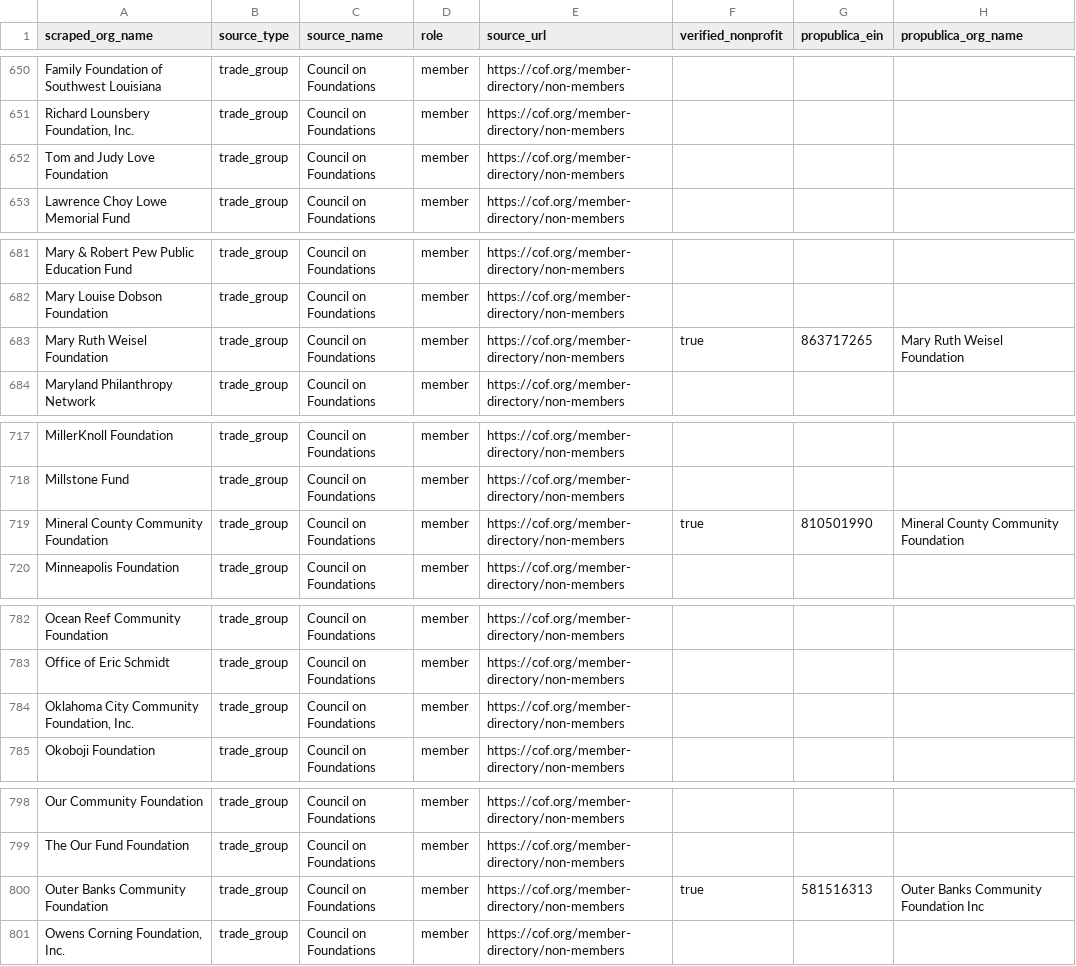
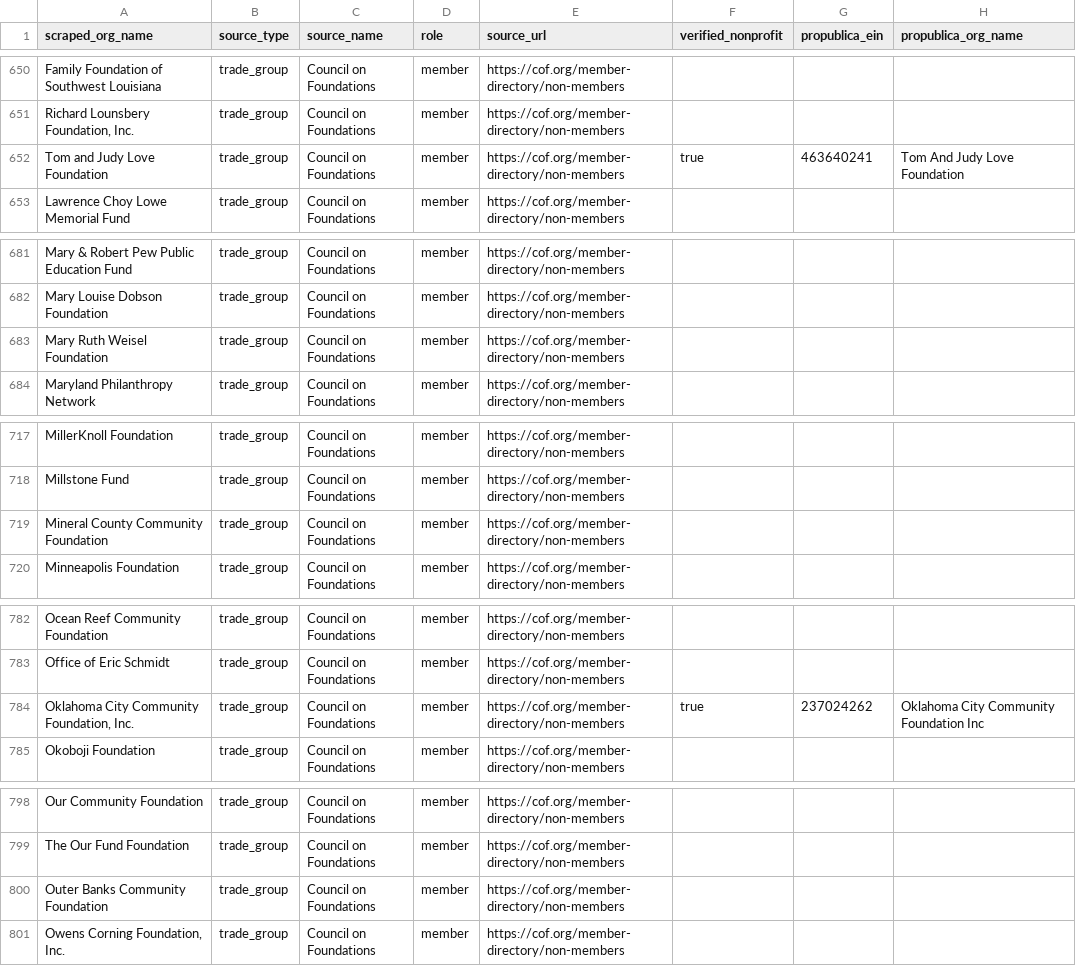
Before and after one commit to jmlascano/trade-group-membership-signal, a CSV file: output/council-on-foundations.csv, drawn as a sheet; only a part is shown, gaps mark what is left out; the diff covers the shown part only.

```diff
--- a/output/council-on-foundations.csv
+++ b/output/council-on-foundations.csv
@@ -651,3 +651,3 @@ Family Foundation of Southwest Louisiana,trade_group,Council on Foundations,memb
 "Richard Lounsbery Foundation, Inc.",trade_group,Council on Foundations,member,https://cof.org/member-directory/non-members,,,
-Tom and Judy Love Foundation,trade_group,Council on Foundations,member,https://cof.org/member-directory/non-members,,,
+Tom and Judy Love Foundation,trade_group,Council on Foundations,member,https://cof.org/member-directory/non-members,true,463640241,Tom And Judy Love Foundation
 Lawrence Choy Lowe Memorial Fund,trade_group,Council on Foundations,member,https://cof.org/member-directory/non-members,,,
@@ -682,3 +682,3 @@ Mary & Robert Pew Public Education Fund,trade_group,Council on Foundations,membe
 Mary Louise Dobson Foundation,trade_group,Council on Foundations,member,https://cof.org/member-directory/non-members,,,
-Mary Ruth Weisel Foundation,trade_group,Council on Foundations,member,https://cof.org/member-directory/non-members,true,863717265,Mary Ruth Weisel Foundation
+Mary Ruth Weisel Foundation,trade_group,Council on Foundations,member,https://cof.org/member-directory/non-members,,,
 Maryland Philanthropy Network,trade_group,Council on Foundations,member,https://cof.org/member-directory/non-members,,,
@@ -718,3 +718,3 @@ MillerKnoll Foundation,trade_group,Council on Foundations,member,https://cof.org
 Millstone Fund,trade_group,Council on Foundations,member,https://cof.org/member-directory/non-members,,,
-Mineral County Community Foundation,trade_group,Council on Foundations,member,https://cof.org/member-directory/non-members,true,810501990,Mineral County Community Foundation
+Mineral County Community Foundation,trade_group,Council on Foundations,member,https://cof.org/member-directory/non-members,,,
 Minneapolis Foundation,trade_group,Council on Foundations,member,https://cof.org/member-directory/non-members,,,
@@ -783,3 +783,3 @@ Ocean Reef Community Foundation,trade_group,Council on Foundations,member,https:
 Office of Eric Schmidt,trade_group,Council on Foundations,member,https://cof.org/member-directory/non-members,,,
-"Oklahoma City Community Foundation, Inc.",trade_group,Council on Foundations,member,https://cof.org/member-directory/non-members,,,
+"Oklahoma City Community Foundation, Inc.",trade_group,Council on Foundations,member,https://cof.org/member-directory/non-members,true,237024262,Oklahoma City Community Foundation Inc
 Okoboji Foundation,trade_group,Council on Foundations,member,https://cof.org/member-directory/non-members,,,
@@ -799,3 +799,3 @@ Our Community Foundation,trade_group,Council on Foundations,member,https://cof.o
 The Our Fund Foundation,trade_group,Council on Foundations,member,https://cof.org/member-directory/non-members,,,
-Outer Banks Community Foundation,trade_group,Council on Foundations,member,https://cof.org/member-directory/non-members,true,581516313,Outer Banks Community Foundation Inc
+Outer Banks Community Foundation,trade_group,Council on Foundations,member,https://cof.org/member-directory/non-members,,,
 "Owens Corning Foundation, Inc.",trade_group,Council on Foundations,member,https://cof.org/member-directory/non-members,,,
```
Also changed, not shown: 57 edited cells elsewhere in this file, output/land-trust-alliance.csv.
